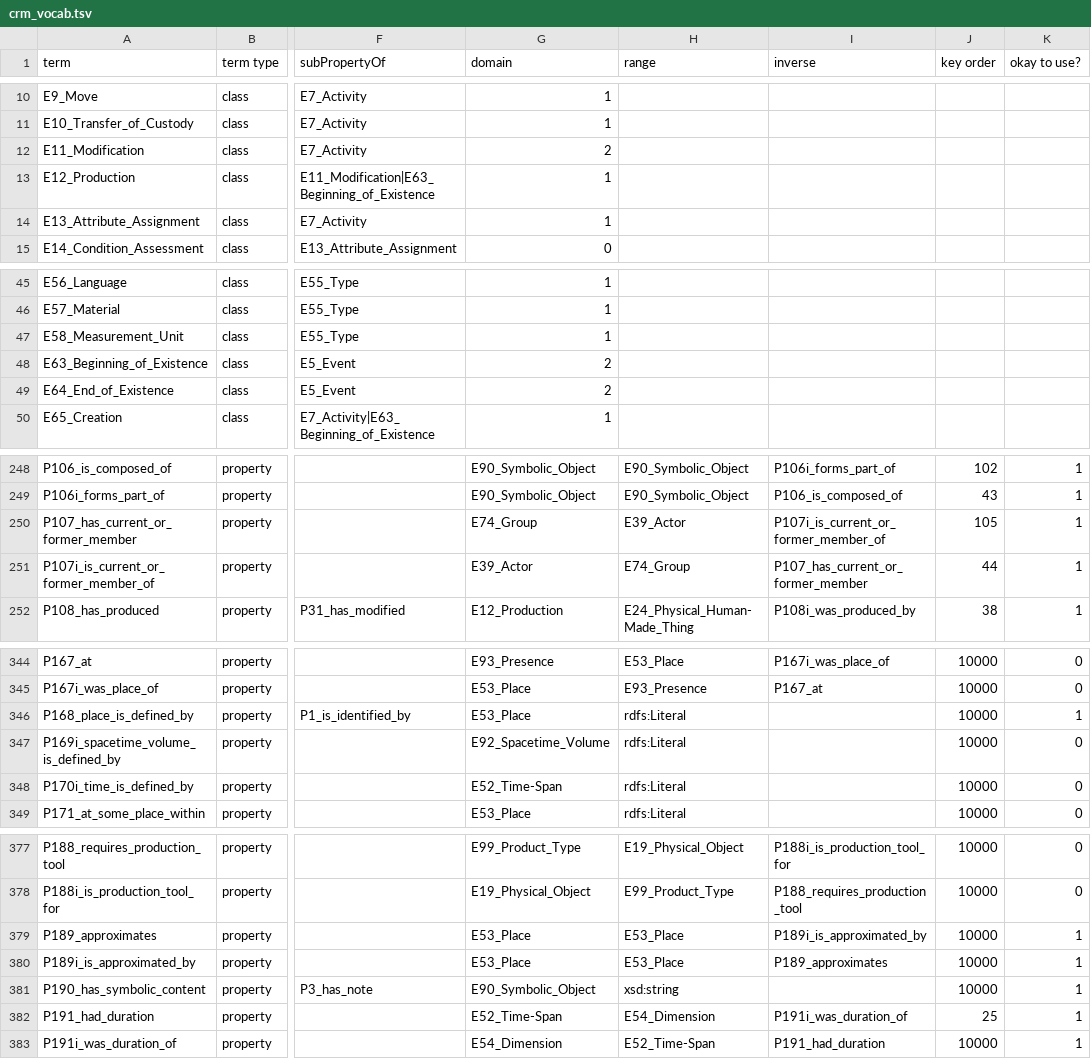
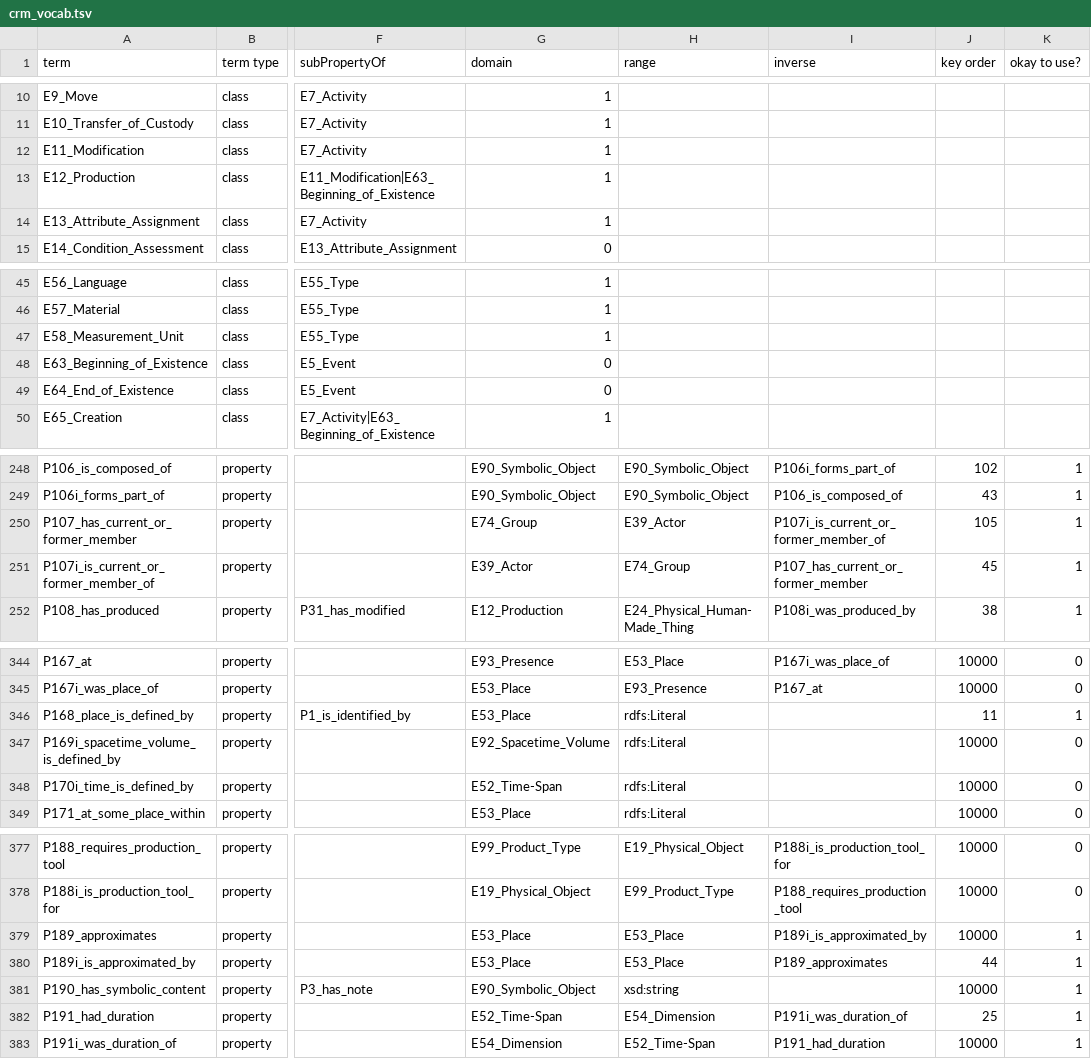
Before and after one commit to thegetty/crom, a TSV file: cromulent/data/crm_vocab.tsv, drawn as a sheet; only a part is shown, gaps mark what is left out; the diff covers the shown part only; the diff names each change by its address in the sheet, - before the commit and + after, or states it on an @@ line.

Commit message:
remove extraneous profile entries, tweak ordering

```diff
--- a/cromulent/data/crm_vocab.tsv
+++ b/cromulent/data/crm_vocab.tsv
-G12 (domain): 2
+G12 (domain): 1
-G48:G49 (domain): 2
+G48:G49 (domain): 0
-J251 (key order): 44
+J251 (key order): 45
-J346 (key order): 10000
+J346 (key order): 11
-J380 (key order): 10000
+J380 (key order): 44
```
Also changed, not shown: 1 edited cell elsewhere in this file, 2 other files.
